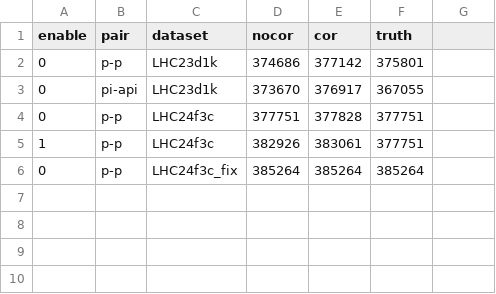
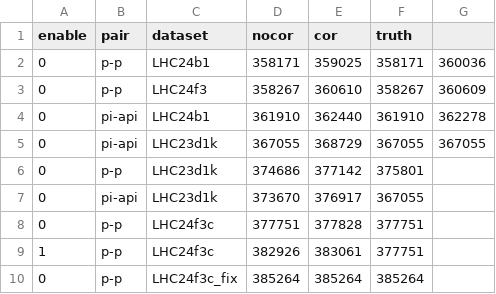
Before and after one commit to davkk/masters-thesis, a CSV file: datafiles.csv, drawn as a sheet; the diff names each change by its address in the sheet, - before the commit and + after, or states it on an @@ line.

```diff
--- a/datafiles.csv
+++ b/datafiles.csv
+row 2: 0 | p-p | LHC24b1 | 358171 | 359025 | 358171 | 360036
+row 3: 0 | p-p | LHC24f3 | 358267 | 360610 | 358267 | 360609
+row 4: 0 | pi-api | LHC24b1 | 361910 | 362440 | 361910 | 362278
+row 5: 0 | pi-api | LHC23d1k | 367055 | 368729 | 367055 | 367055
```
Also changed, not shown: 3 other files.
